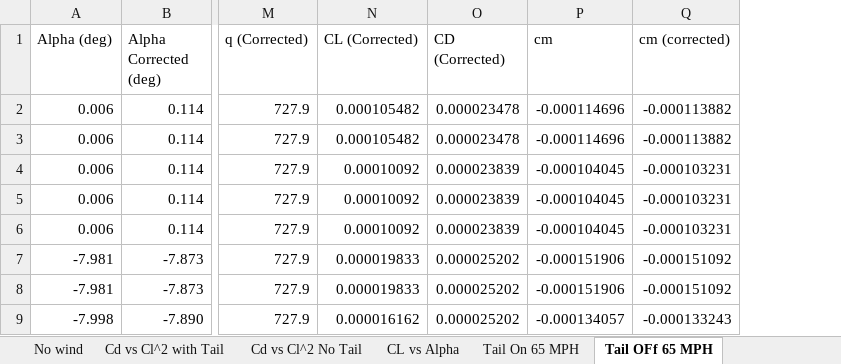
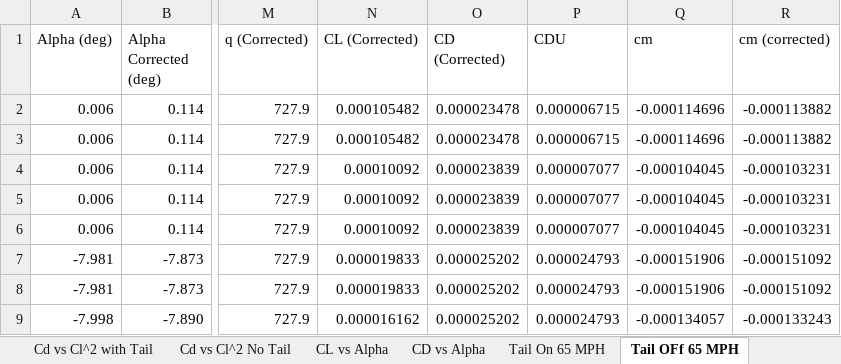
Before and after one commit to AeroLabGroup2/LabWork, an Excel workbook: Formal_Lab_Tom/Wind_Tunnel_Data.xlsx, sheet Tail OFf 65 MPH, drawn as a sheet; only a part is shown, gaps mark what is left out; values as stored, in another font and other column widths than the file's, no borders; the diff names each change by its address in the sheet, - before the commit and + after, or states it on an @@ line.

Commit message:
Finished Cd vs Alpha graphs, had to average changes in cd in no model case to get correct answers for cdu

```diff
--- a/Formal_Lab_Tom/Wind_Tunnel_Data.xlsx (sheet Tail OFf 65 MPH)
+++ b/Formal_Lab_Tom/Wind_Tunnel_Data.xlsx (sheet Tail OFf 65 MPH)
+sheet tab: CD vs Alpha
+column P (CDU), rows 2-9: 0.000006715 | 0.000006715 | 0.000007077 | 0.000007077 | 0.000007077 | 0.000024793 | 0.000024793 | 0.000024793
```
Also changed, not shown: sheet Tail On 65 MPH, sheet No Model 65 MPH, formulas that keep their value, charts or pictures.
